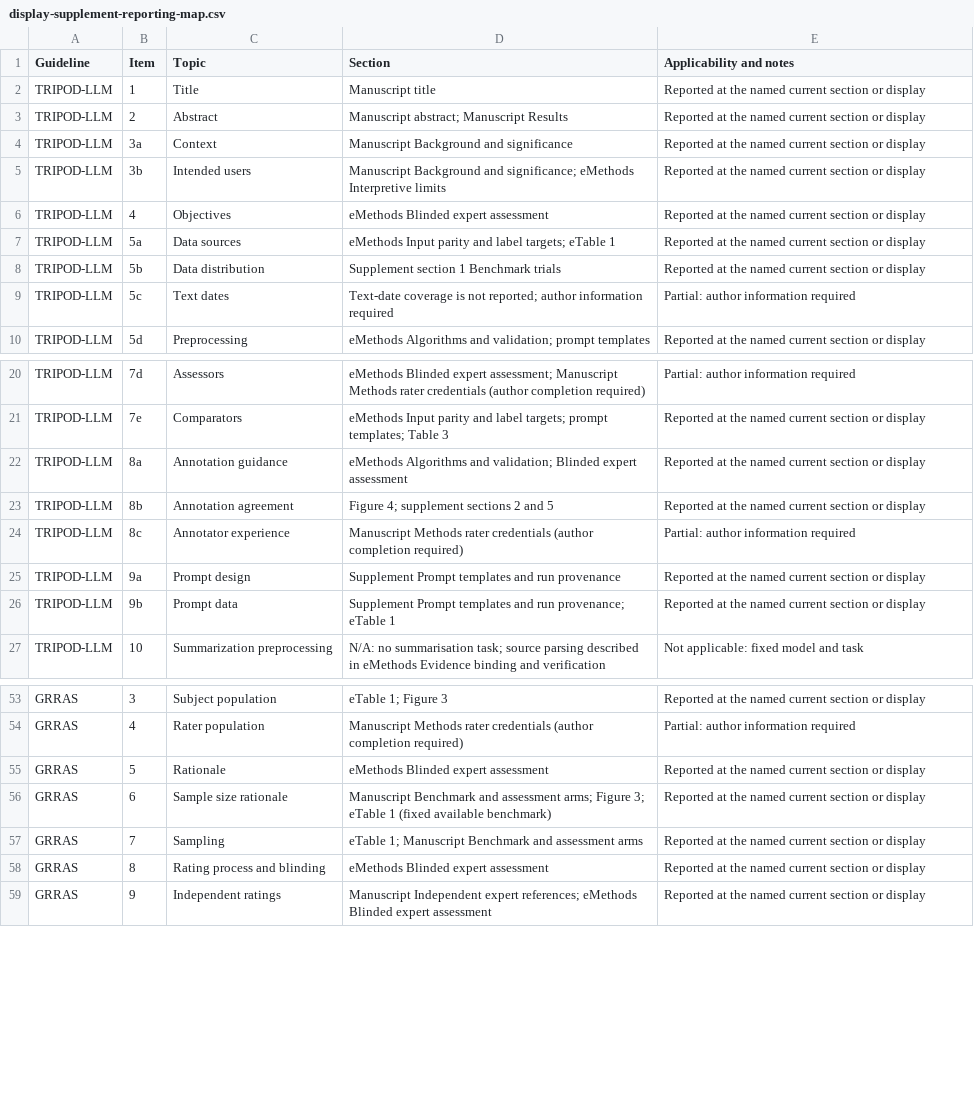
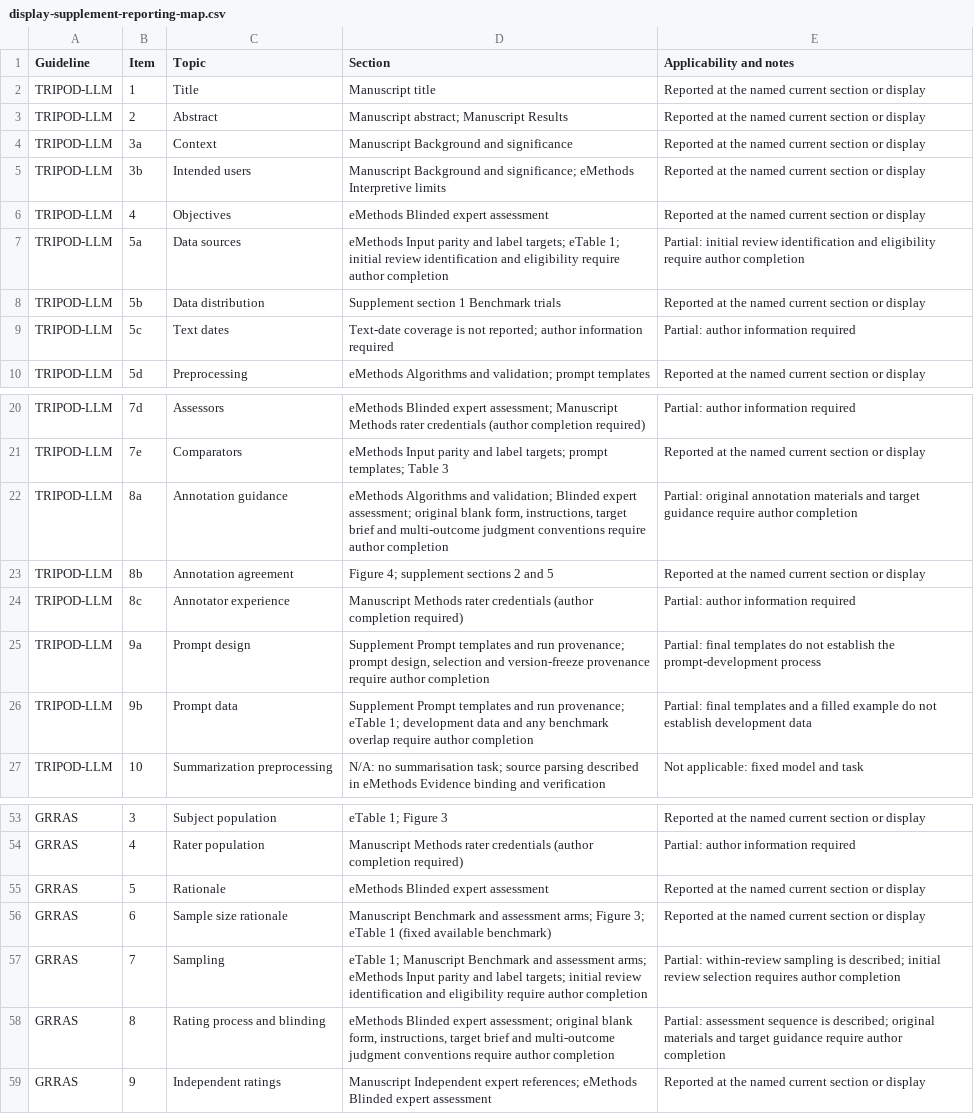
Before and after one commit to AliSalman-et-al/arbiter-JAMIA, a CSV file: analysis/output/tables/display-supplement-reporting-map.csv, drawn as a sheet; only a part is shown, gaps mark what is left out.

```diff
--- a/analysis/output/tables/display-supplement-reporting-map.csv
+++ b/analysis/output/tables/display-supplement-reporting-map.csv
@@ -6,3 +6,3 @@ TRIPOD-LLM,3b,Intended users,Manuscript Background and significance; eMethods In
 TRIPOD-LLM,4,Objectives,eMethods Blinded expert assessment,Reported at the named current section or display
-TRIPOD-LLM,5a,Data sources,eMethods Input parity and label targets; eTable 1,Reported at the named current section or display
+TRIPOD-LLM,5a,Data sources,eMethods Input parity and label targets; eTable 1; initial review identification and eligibility require author completion,Partial: initial review identification and eligibility require author completion
 TRIPOD-LLM,5b,Data distribution,Supplement section 1 Benchmark trials,Reported at the named current section or display
@@ -21,7 +21,7 @@ TRIPOD-LLM,7d,Assessors,eMethods Blinded expert assessment; Manuscript Methods r
 TRIPOD-LLM,7e,Comparators,eMethods Input parity and label targets; prompt templates; Table 3,Reported at the named current section or display
-TRIPOD-LLM,8a,Annotation guidance,eMethods Algorithms and validation; Blinded expert assessment,Reported at the named current section or display
+TRIPOD-LLM,8a,Annotation guidance,"eMethods Algorithms and validation; Blinded expert assessment; original blank form, instructions, target brief and multi-outcome judgment conventions require author completion",Partial: original annotation materials and target guidance require author completion
 TRIPOD-LLM,8b,Annotation agreement,Figure 4; supplement sections 2 and 5,Reported at the named current section or display
 TRIPOD-LLM,8c,Annotator experience,Manuscript Methods rater credentials (author completion required),Partial: author information required
-TRIPOD-LLM,9a,Prompt design,Supplement Prompt templates and run provenance,Reported at the named current section or display
-TRIPOD-LLM,9b,Prompt data,Supplement Prompt templates and run provenance; eTable 1,Reported at the named current section or display
+TRIPOD-LLM,9a,Prompt design,"Supplement Prompt templates and run provenance; prompt design, selection and version-freeze provenance require author completion",Partial: final templates do not establish the prompt-development process
+TRIPOD-LLM,9b,Prompt data,Supplement Prompt templates and run provenance; eTable 1; development data and any benchmark overlap require author completion,Partial: final templates and a filled example do not establish development data
 TRIPOD-LLM,10,Summarization preprocessing,N/A: no summarisation task; source parsing described in eMethods Evidence binding and verification,Not applicable: fixed model and task
@@ -56,4 +56,4 @@ GRRAS,5,Rationale,eMethods Blinded expert assessment,Reported at the named curre
 GRRAS,6,Sample size rationale,Manuscript Benchmark and assessment arms; Figure 3; eTable 1 (fixed available benchmark),Reported at the named current section or display
-GRRAS,7,Sampling,eTable 1; Manuscript Benchmark and assessment arms,Reported at the named current section or display
-GRRAS,8,Rating process and blinding,eMethods Blinded expert assessment,Reported at the named current section or display
+GRRAS,7,Sampling,eTable 1; Manuscript Benchmark and assessment arms; eMethods Input parity and label targets; initial review identification and eligibility require author completion,Partial: within-review sampling is described; initial review selection requires author completion
+GRRAS,8,Rating process and blinding,"eMethods Blinded expert assessment; original blank form, instructions, target brief and multi-outcome judgment conventions require author completion",Partial: assessment sequence is described; original materials and target guidance require author completion
 GRRAS,9,Independent ratings,Manuscript Independent expert references; eMethods Blinded expert assessment,Reported at the named current section or display
```
Also changed, not shown: analysis/output/tables/prompt-template-example.csv, analysis/output/tables/reporting-checklist-skeleton.csv, 43 other files.
